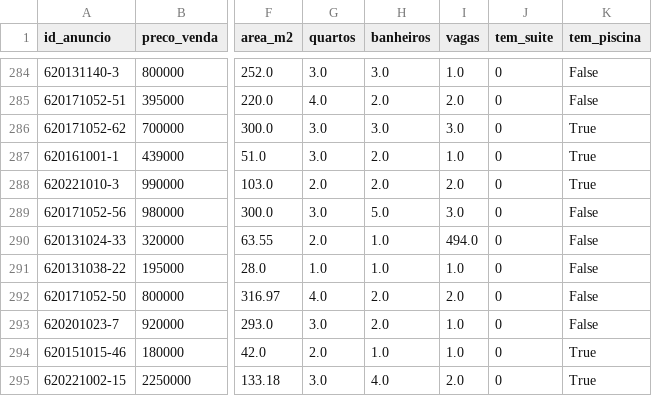
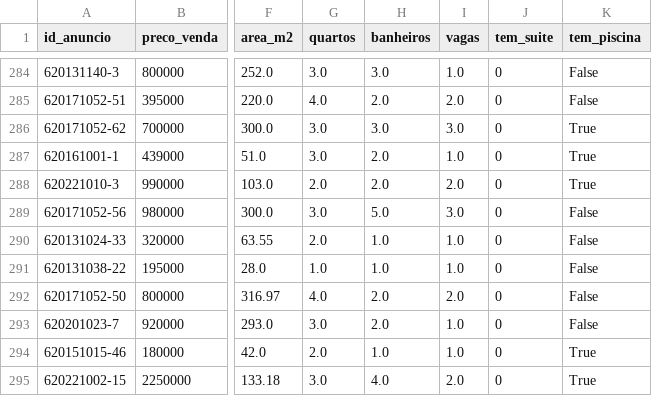
Before and after one commit to ConradoAntoniazi/Preditor_preco_venda_imoveis, a CSV file: bases/imoveis_remax.csv, drawn as a sheet; only a part is shown, gaps mark what is left out; the diff names each change by its address in the sheet, - before the commit and + after, or states it on an @@ line.

```diff
--- a/bases/imoveis_remax.csv
+++ b/bases/imoveis_remax.csv
-I290 (vagas): 494.0
+I290 (vagas): 1.0
```
Also changed, not shown: bases/imoveis_agregado.csv, bases/imoveis_vivareal_serra.csv, 5 other files.
